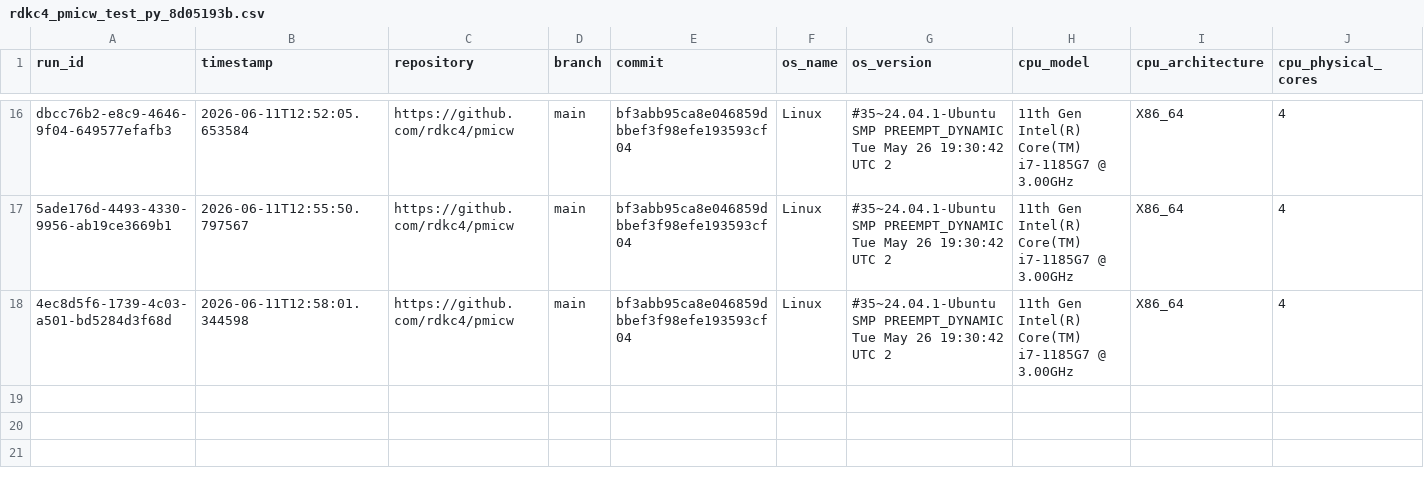
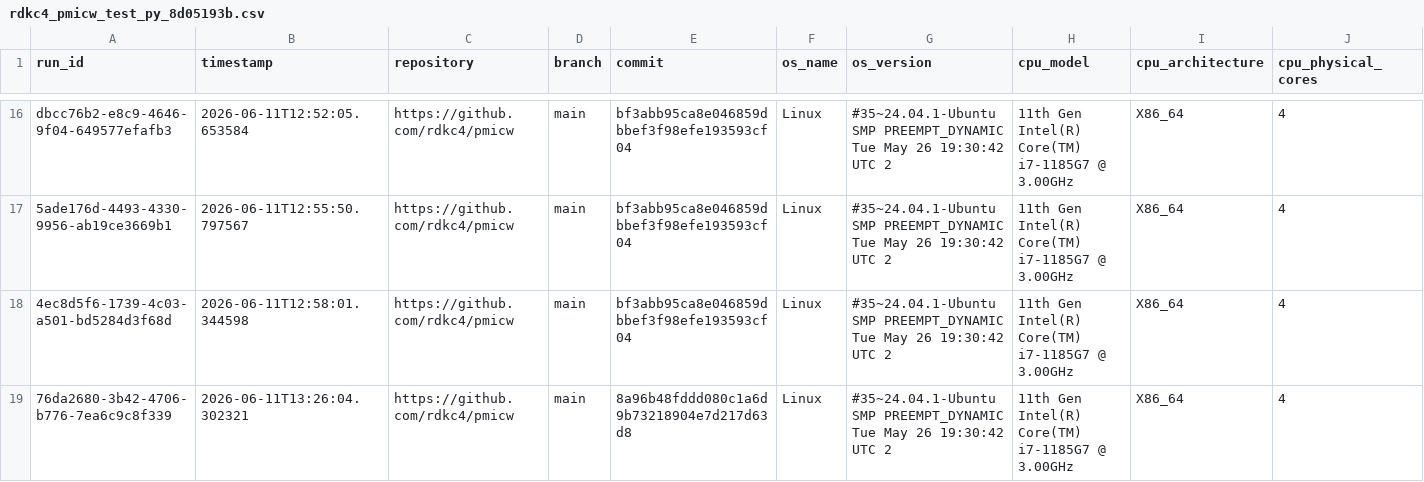
Before and after one commit to rdkc4/pmicw, a CSV file: web/data/rdkc4_pmicw_test_py_8d05193b.csv, drawn as a sheet; only a part is shown, gaps mark what is left out; rows hold the shown columns only; the diff names each change by its address in the sheet, - before the commit and + after, or states it on an @@ line.

```diff
--- a/web/data/rdkc4_pmicw_test_py_8d05193b.csv
+++ b/web/data/rdkc4_pmicw_test_py_8d05193b.csv
+row 19: 76da2680-3b42-4706-b776-7ea6c9c8f339 | 2026-06-11T13:26:04.302321 | https://github.com/rdkc4/pmicw | main | 8a96b48fddd080c1a6d9b73218904e7d217d63d8 | Linux | #35~24.04.1-Ubuntu SMP PREEMPT_DYNAMIC Tue May 26 19:30:42 UTC 2 | 11th Gen Intel(R) Core(TM) i7-1185G7 @ 3.00GHz | X86_64 | 4
```
